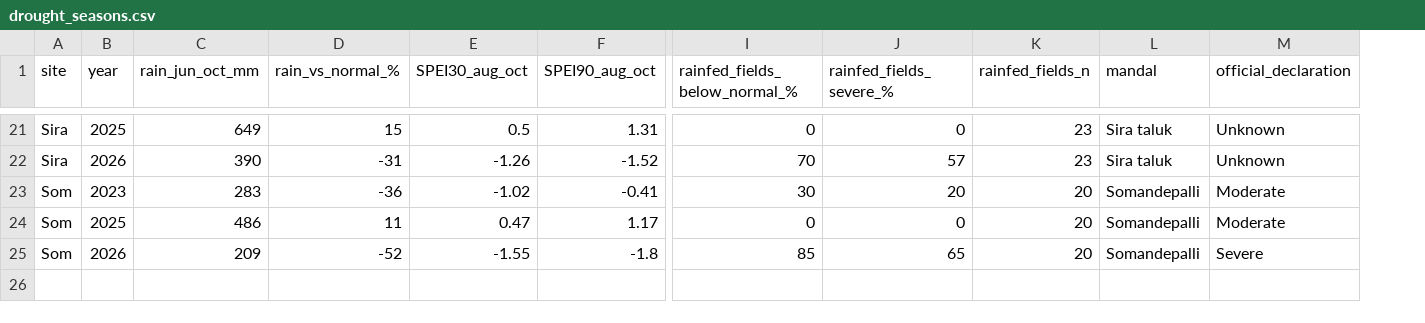
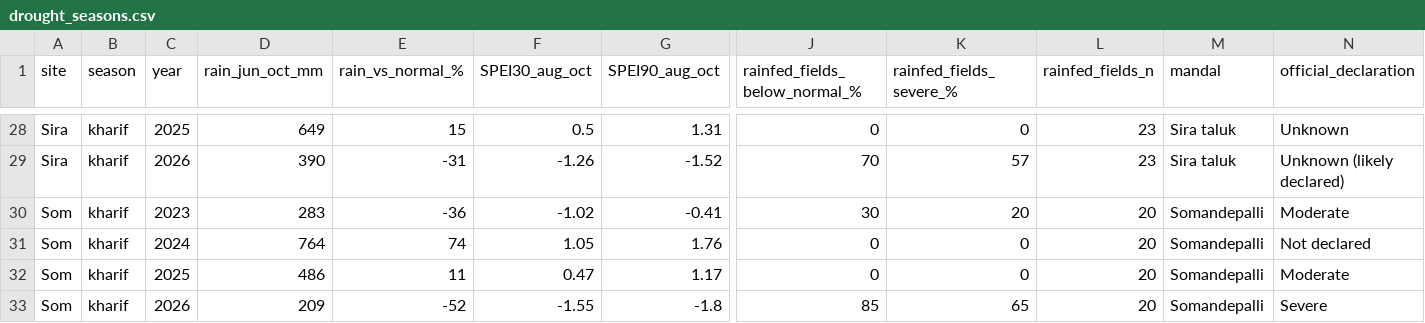
Before and after one commit to ARYAN3012-G/Sentinel2-Drought-Confirmation, a CSV file: results/events/drought_seasons.csv, drawn as a sheet; only a part is shown, gaps mark what is left out; addresses are those after the commit; rows hold the shown columns only; the diff covers the shown part only; the diff names each change by its address in the sheet, - before the commit and + after, or states it on an @@ line.

```diff
--- a/results/events/drought_seasons.csv
+++ b/results/events/drought_seasons.csv
+column B (season), rows 28-30: all kharif; rows 32-33: kharif | kharif
-N29 (official_declaration): Unknown
+N29 (official_declaration): Unknown (likely declared)
+row 31: Som | kharif | 2024 | 764 | 74 | 1.05 | 1.76 | 0 | 0 | 20 | Somandepalli | Not declared
```
Also changed, not shown: 7 added rows and 1 edited cell elsewhere in this file, results/replay/replay_mandal_seasons.csv, results/replay/replay_seasons.csv, 8 other files.
